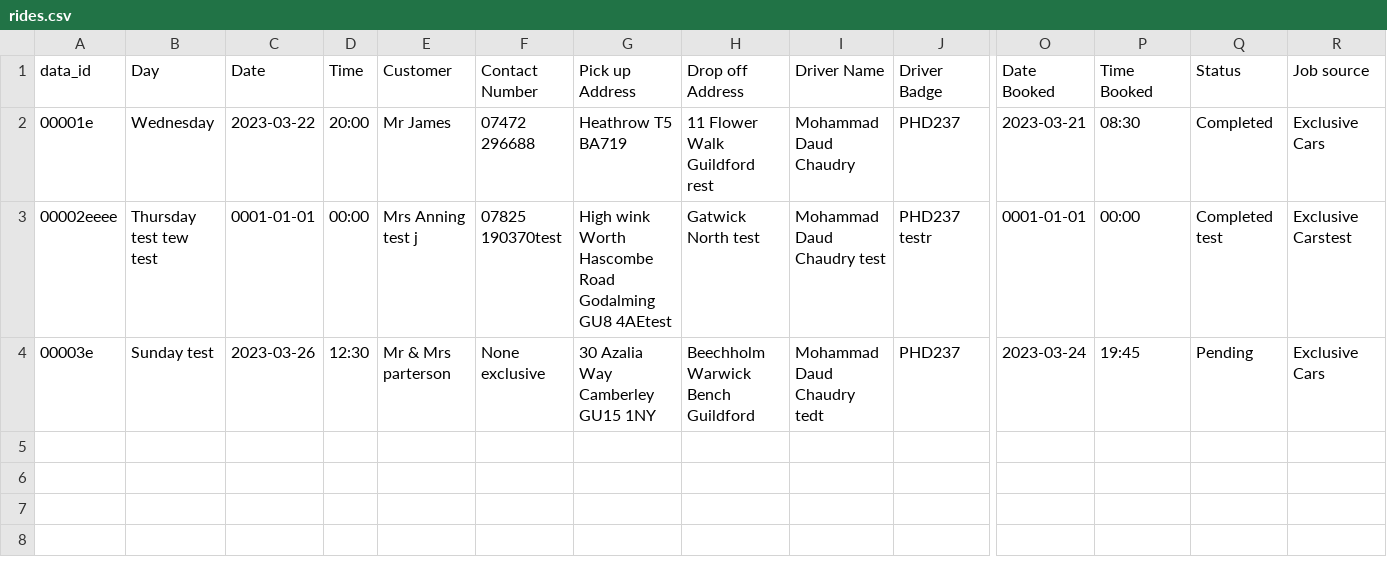
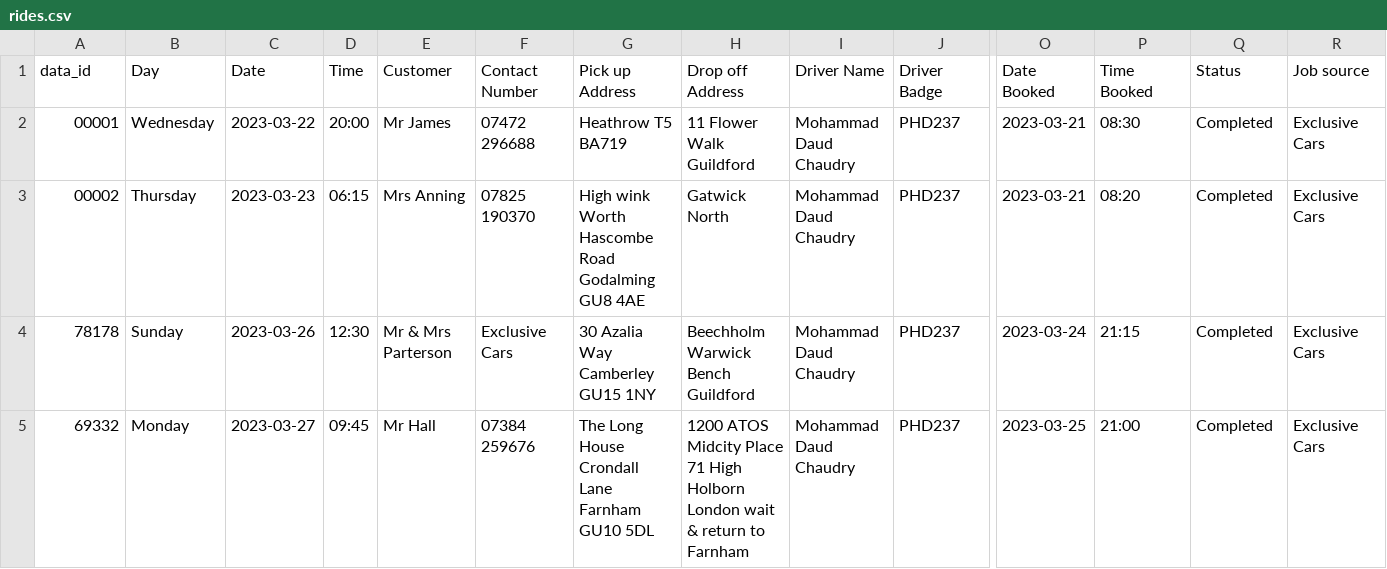
Before and after one commit to shamail1/mdc_invoice_generator, a CSV file: rides.csv, drawn as a sheet; only a part is shown, gaps mark what is left out; removed rows and columns are numbered as before the commit, all else as after; rows hold the shown columns only; the diff names each change by its address in the sheet, - before the commit and + after, or states it on an @@ line.

Commit message:
adding rides.csv file from actual

```diff
--- a/rides.csv
+++ b/rides.csv
-A2 (data_id): 00001e
+A2 (data_id): 00001
-H2 (Drop off Address): 11 Flower Walk Guildford rest
+H2 (Drop off Address): 11 Flower Walk Guildford
-row 3: 00002eeee | Thursday test tew test | 0001-01-01 | 00:00 | Mrs Anning test j | 07825 190370test | High wink Worth Hascombe Road Godalming GU8 4AEtest | Gatwick North test | Mohammad Daud Chaudry test | PHD237 testr | 0001-01-01 | 00:00 | Completed test | Exclusive Carstest
+row 3: 00002 | Thursday | 2023-03-23 | 06:15 | Mrs Anning | 07825 190370 | High wink Worth Hascombe Road Godalming GU8 4AE | Gatwick North | Mohammad Daud Chaudry | PHD237 | 2023-03-21 | 08:20 | Completed | Exclusive Cars
-A4 (data_id): 00003e
+A4 (data_id): 78178
-B4 (Day): Sunday test
+B4 (Day): Sunday
-E4 (Customer): Mr & Mrs parterson
+E4 (Customer): Mr & Mrs Parterson
-F4 (Contact Number): None exclusive
+F4 (Contact Number): Exclusive Cars
-I4 (Driver Name): Mohammad Daud Chaudry tedt
+I4 (Driver Name): Mohammad Daud Chaudry
-P4 (Time Booked): 19:45
+P4 (Time Booked): 21:15
-Q4 (Status): Pending
+Q4 (Status): Completed
+row 5: 69332 | Monday | 2023-03-27 | 09:45 | Mr Hall | 07384 259676 | The Long House Crondall Lane Farnham GU10 5DL | 1200 ATOS Midcity Place 71 High Holborn London wait & return to Farnham | Mohammad Daud Chaudry | PHD237 | 2023-03-25 | 21:00 | Completed | Exclusive Cars
```
